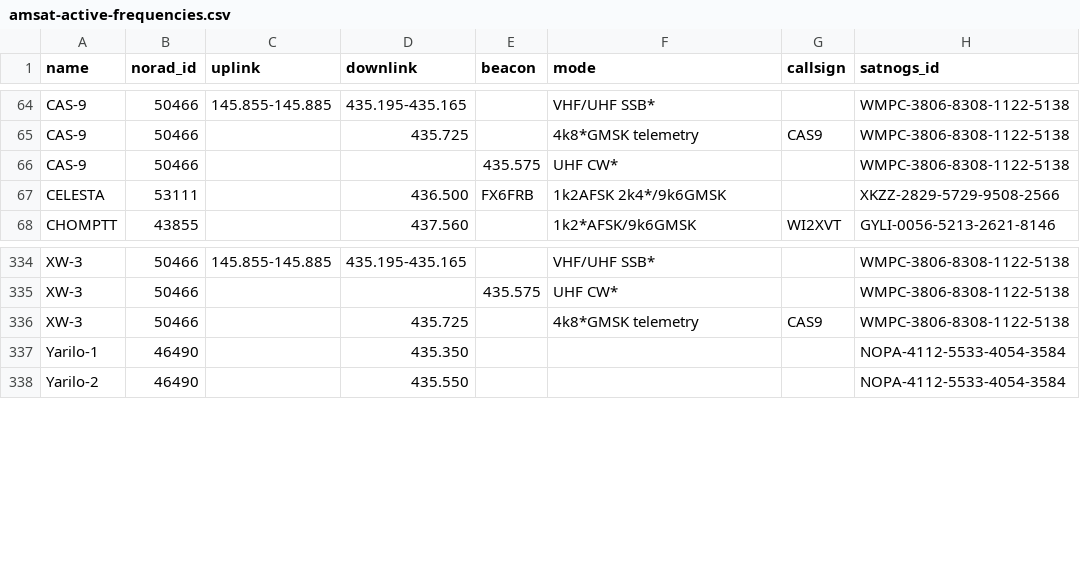
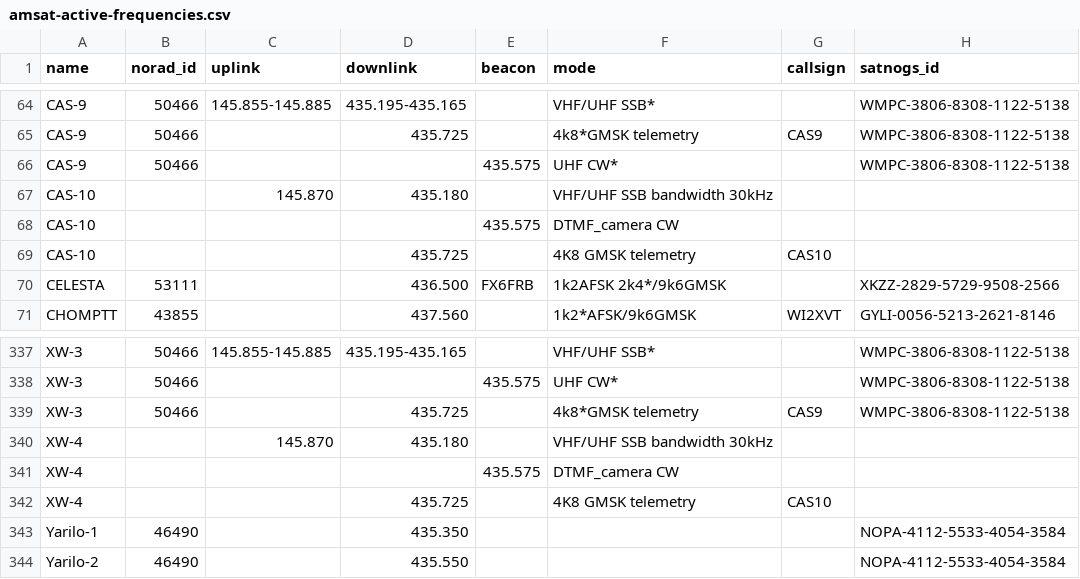
Before and after one commit to maruko8k/amateur-satellite-database, a CSV file: data/amsat-active-frequencies.csv, drawn as a sheet; only a part is shown, gaps mark what is left out.

```diff
--- a/data/amsat-active-frequencies.csv
+++ b/data/amsat-active-frequencies.csv
@@ -66,2 +66,5 @@ CAS-9,50466,,435.725,,4k8*GMSK telemetry,CAS9,WMPC-3806-8308-1122-5138
 CAS-9,50466,,,435.575,UHF CW*,,WMPC-3806-8308-1122-5138
+CAS-10,,145.870,435.180,,VHF/UHF SSB bandwidth 30kHz,,
+CAS-10,,,,435.575,DTMF_camera CW,,
+CAS-10,,,435.725,,4K8 GMSK telemetry,CAS10,
 CELESTA,53111,,436.500,FX6FRB,1k2AFSK 2k4*/9k6GMSK,,XKZZ-2829-5729-9508-2566
@@ -336,2 +339,5 @@ XW-3,50466,,,435.575,UHF CW*,,WMPC-3806-8308-1122-5138
 XW-3,50466,,435.725,,4k8*GMSK telemetry,CAS9,WMPC-3806-8308-1122-5138
+XW-4,,145.870,435.180,,VHF/UHF SSB bandwidth 30kHz,,
+XW-4,,,,435.575,DTMF_camera CW,,
+XW-4,,,435.725,,4K8 GMSK telemetry,CAS10,
 Yarilo-1,46490,,435.350,,,,NOPA-4112-5533-4054-3584
```
Also changed, not shown: data/amsat-all-frequencies.csv, data/satnogs.csv, 3 other files.
